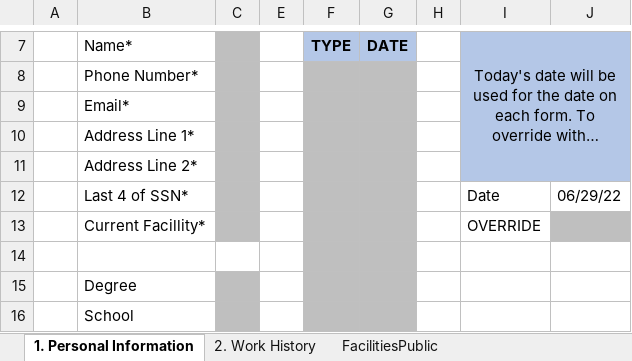
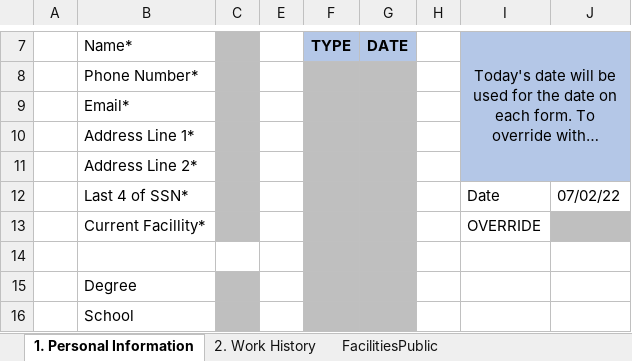
Before and after one commit to southwest416/ERR-Generator, an Excel workbook: 1. Personal Information.xlsx, sheet 1. Personal Information, drawn as a sheet; only a part is shown, gaps mark what is left out; long unchanged cells end in …; values as stored, in another font and other column widths than the file's, no borders; charts and pictures not drawn; the diff names each change by its address in the sheet, - before the commit and + after, or states it on an @@ line.

Commit message:
Added the following changes: Facilities with a published region that conflicts with their district in the NCEPT POCs table will now determine the region by district instead of using the published region. These conflicts are displayed in the FacilitiesPublic sheet in the Personal Information excel document.
Added the function to override facilities' level and type in the Work History sheet in the Personal Information excel document.

Corrected the following facilities' regions:
AGC - AEA --> AGL
BGM - ANE --> AEA
CRQ - ASW --> AWP
FSM - ASW --> ASO
HSV - ASW --> ASO
JAN - ASW --> ASO
LAF - ASW --> AGL
LIT - ASW --> ASO
M03 - ASW --> ASO
OKC - AGL --> ASW
PDX - AWP --> ANM
SYR - AEA --> ANE
ZME - ASW --> ASO

```diff
--- a/1. Personal Information.xlsx (sheet 1. Personal Information)
+++ b/1. Personal Information.xlsx (sheet 1. Personal Information)
-J12: 06/29/22
+J12: 07/02/22
```
Also changed, not shown: sheet FacilitiesPublic, sheet 2. Work History, formulas that keep their value.
